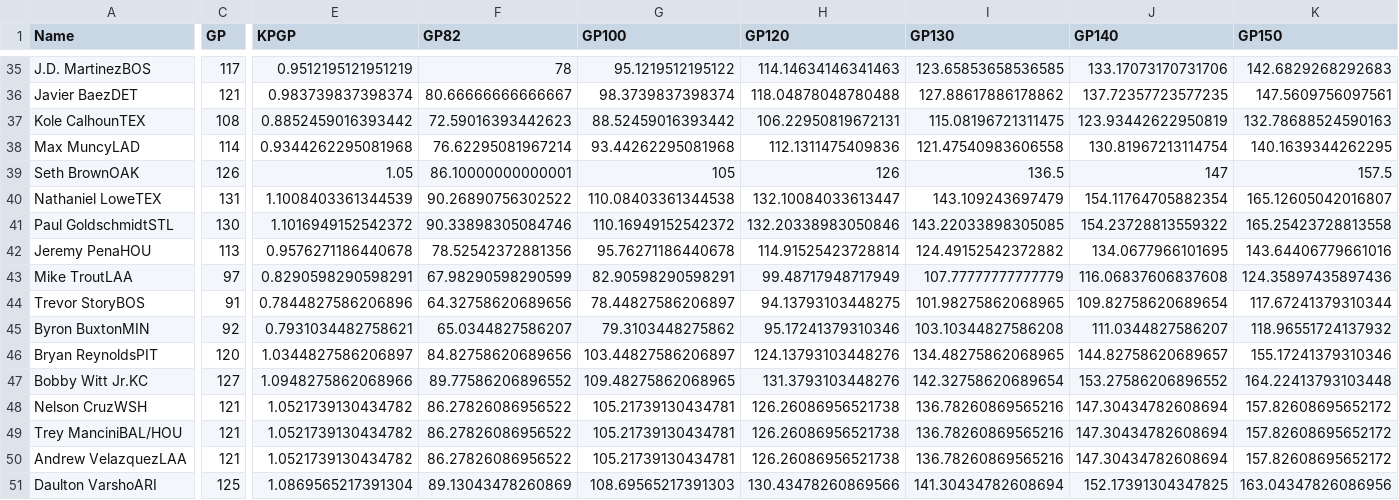
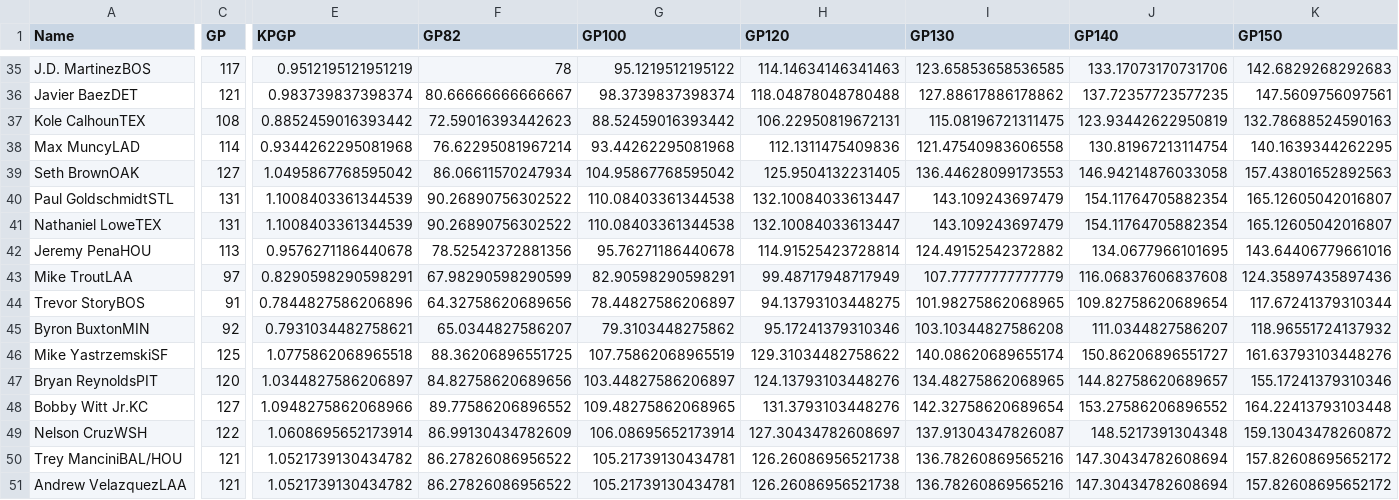
Before and after one commit to jamesstats/MLB-2022, a CSV file: leaders.csv, drawn as a sheet; only a part is shown, gaps mark what is left out; removed rows and columns are numbered as before the commit, all else as after; rows hold the shown columns only; the diff covers the shown part only; the diff names each change by its address in the sheet, - before the commit and + after, or states it on an @@ line.

```diff
--- a/leaders.csv
+++ b/leaders.csv
-C39 (GP): 126
+C39 (GP): 127
-E39 (KPGP): 1.05
+E39 (KPGP): 1.0495867768595042
-F39 (GP82): 86.10000000000001
+F39 (GP82): 86.06611570247934
-G39 (GP100): 105
+G39 (GP100): 104.95867768595042
-H39 (GP120): 126
+H39 (GP120): 125.9504132231405
-I39 (GP130): 136.5
+I39 (GP130): 136.44628099173553
-J39 (GP140): 147
+J39 (GP140): 146.94214876033058
-K39 (GP150): 157.5
+K39 (GP150): 157.43801652892563
+row 40: Paul GoldschmidtSTL | 131 | 1.1008403361344539 | 90.26890756302522 | 110.08403361344538 | 132.10084033613447 | 143.109243697479 | 154.11764705882354 | 165.12605042016807
-row 41: Paul GoldschmidtSTL | 130 | 1.1016949152542372 | 90.33898305084746 | 110.16949152542372 | 132.20338983050846 | 143.22033898305085 | 154.23728813559322 | 165.25423728813558
+row 46: Mike YastrzemskiSF | 125 | 1.0775862068965518 | 88.36206896551725 | 107.75862068965519 | 129.31034482758622 | 140.08620689655174 | 150.86206896551727 | 161.63793103448276
-C49 (GP): 121
+C49 (GP): 122
-E49 (KPGP): 1.0521739130434782
+E49 (KPGP): 1.0608695652173914
-F49 (GP82): 86.27826086956522
+F49 (GP82): 86.99130434782609
-G49 (GP100): 105.21739130434781
+G49 (GP100): 106.08695652173914
-H49 (GP120): 126.26086956521738
+H49 (GP120): 127.30434782608697
-I49 (GP130): 136.78260869565216
+I49 (GP130): 137.91304347826087
-J49 (GP140): 147.30434782608694
+J49 (GP140): 148.5217391304348
-K49 (GP150): 157.82608695652172
+K49 (GP150): 159.13043478260872
-row 51: Daulton VarshoARI | 125 | 1.0869565217391304 | 89.13043478260869 | 108.69565217391303 | 130.43478260869566 | 141.30434782608694 | 152.17391304347825 | 163.04347826086956
```
Also changed, not shown: 2 added rows, 2 removed rows and 78 edited cells elsewhere in this file.
